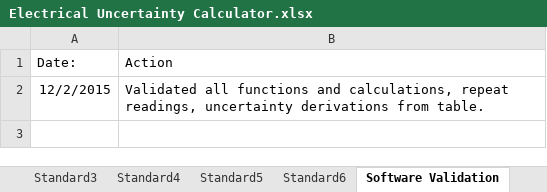
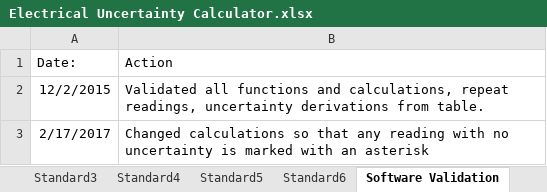
Before and after one commit to Johnson-Gage-Inspection-Inc/xl-Electrical-Workbook, an Excel workbook: Electrical Uncertainty Calculator.xlsx, sheet Software Validation, drawn as a sheet; values as stored, in another font and other column widths than the file's, no borders; the diff names each change by its address in the sheet, - before the commit and + after, or states it on an @@ line.

Commit message:
Changed calculations so that any reading with no uncertainty is marked with an asterisk

```diff
--- a/Electrical Uncertainty Calculator.xlsx (sheet Software Validation)
+++ b/Electrical Uncertainty Calculator.xlsx (sheet Software Validation)
+row 3: 2/17/2017 | Changed calculations so that any reading with no uncertainty is marked with an asterisk
```
Also changed, not shown: sheet Unc. Calculator, sheet Worksheet, sheet Standard1, formulas that keep their value.
